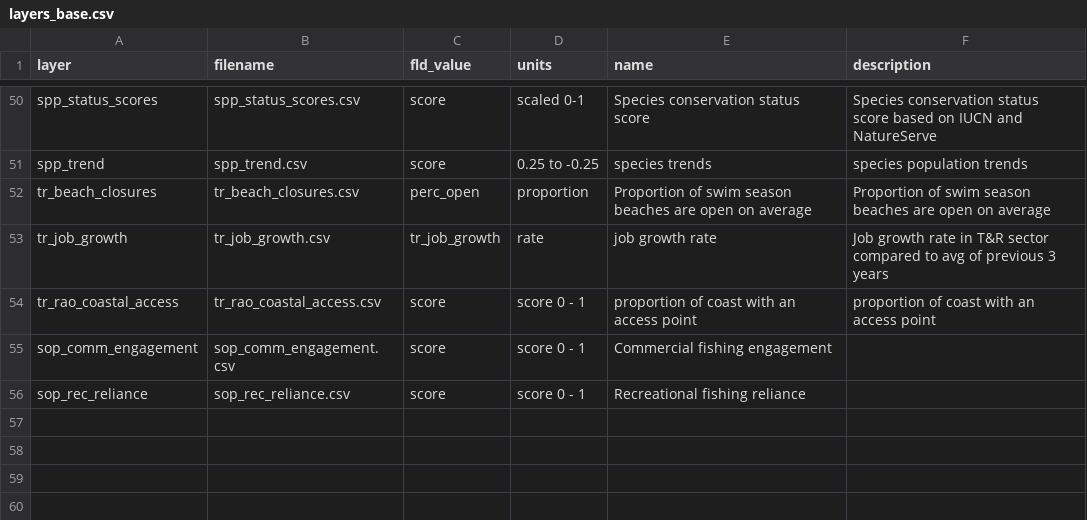
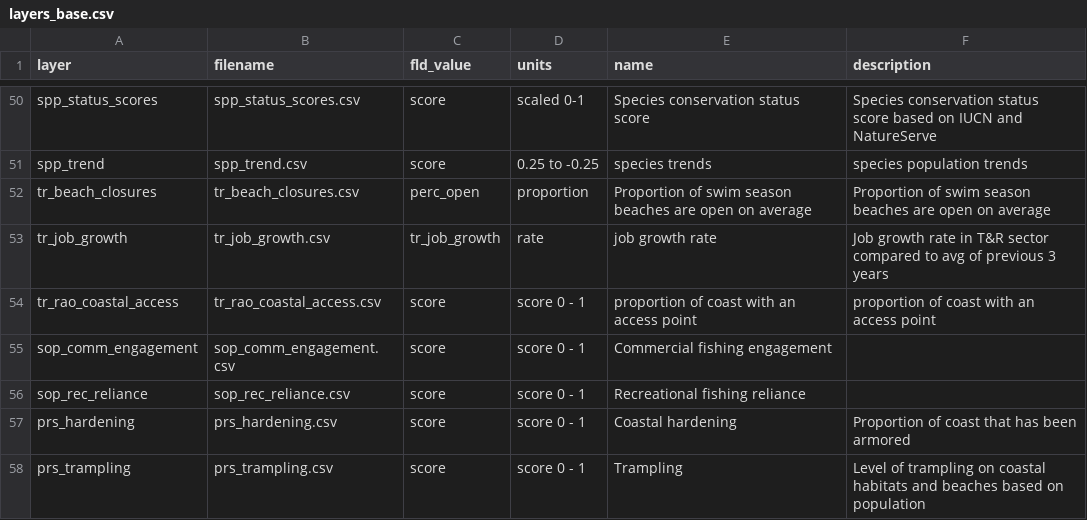
Before and after one commit to OHI-Northeast/ne-scores, a CSV file: region/layers_meta_data/layers_base.csv, drawn as a sheet; only a part is shown, gaps mark what is left out.

```diff
--- a/region/layers_meta_data/layers_base.csv
+++ b/region/layers_meta_data/layers_base.csv
@@ -56 +56,3 @@ sop_comm_engagement,sop_comm_engagement.csv,score,score 0 - 1,Commercial fishing
 sop_rec_reliance,sop_rec_reliance.csv,score,score 0 - 1,Recreational fishing reliance,
+prs_hardening,prs_hardening.csv,score,score 0 - 1,Coastal hardening,Proportion of coast that has been armored
+prs_trampling,prs_trampling.csv,score,score 0 - 1,Trampling,Level of trampling on coastal habitats and beaches based on population
```
Also changed, not shown: region/conf/pressure_categories.csv, region/conf/pressures_matrix.csv, 28 other files.
